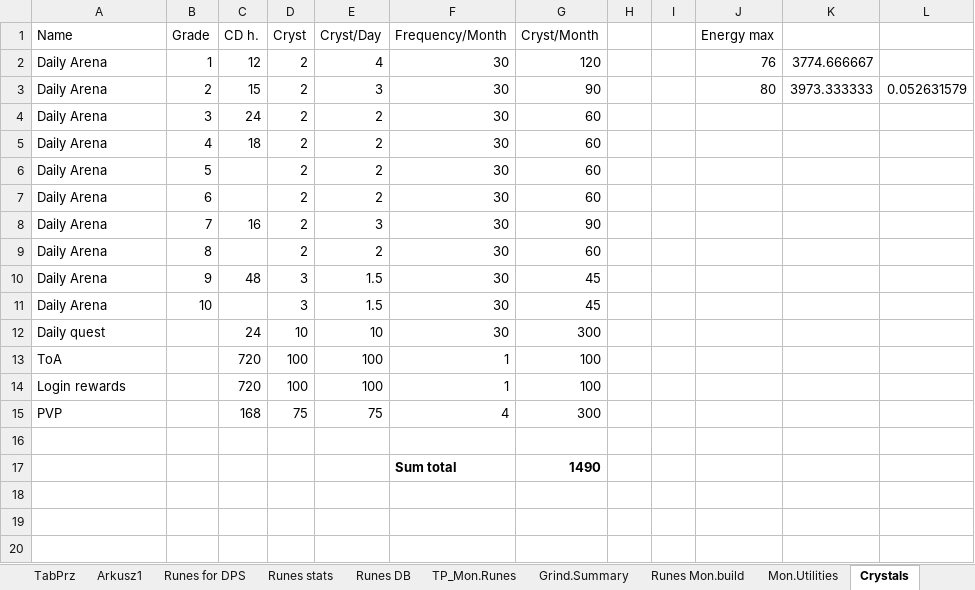
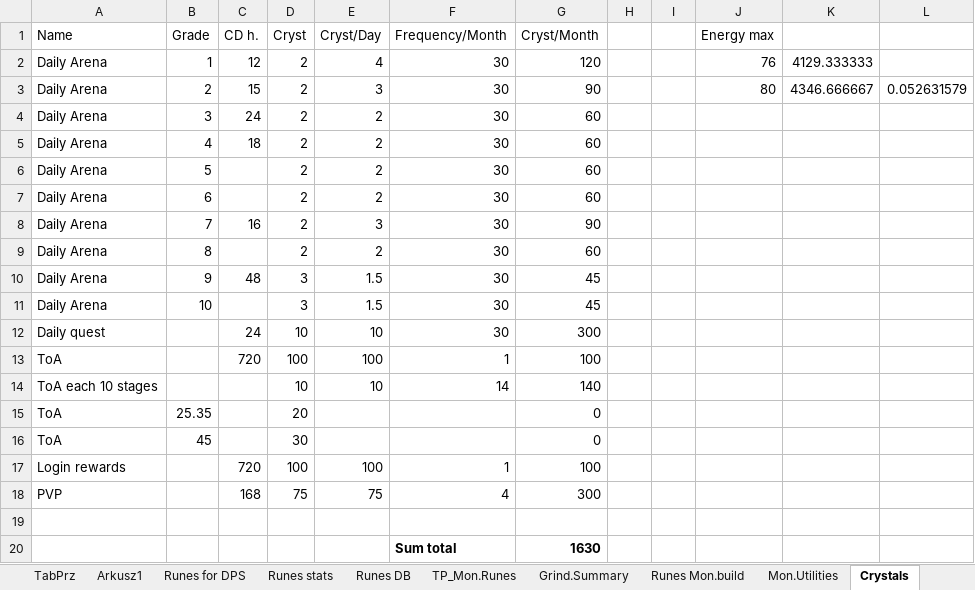
Before and after one commit to mariusz1976/mmorpg, an Excel workbook: Summoners_wars.xlsx, sheet Crystals, drawn as a sheet; values as stored, in another font and other column widths than the file's, no borders; table styles not drawn; addresses are those after the commit; the diff names each change by its address in the sheet, - before the commit and + after, or states it on an @@ line.

```diff
--- a/Summoners_wars.xlsx (sheet Crystals)
+++ b/Summoners_wars.xlsx (sheet Crystals)
-K2: 3774.666667
+K2: 4129.333333
-K3: 3973.333333
+K3: 4346.666667
+row 14: ToA each 10 stages |  |  | 10 | 10 | 14 | 140
+row 15: ToA | 25.35 |  | 20 |  |  | 0
+row 16: ToA | 45 |  | 30 |  |  | 0
-G20 (Cryst/Month): 1490
+G20 (Cryst/Month): 1630
```
Also changed, not shown: sheet Mon.Utilities, sheet Fusion, sheet EXP lvls, other sheet tabs, formulas that keep their value, charts or pictures.
